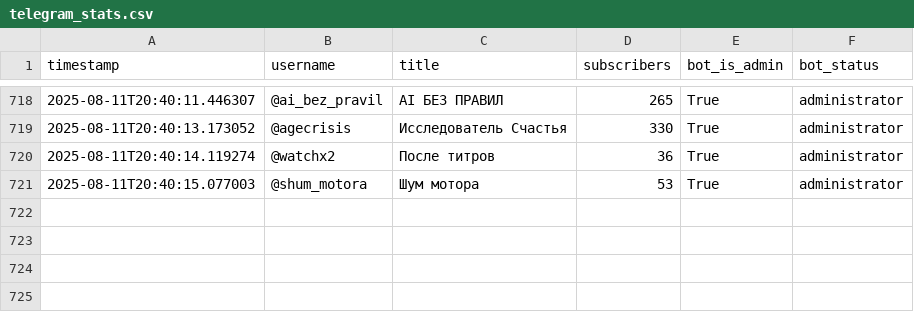
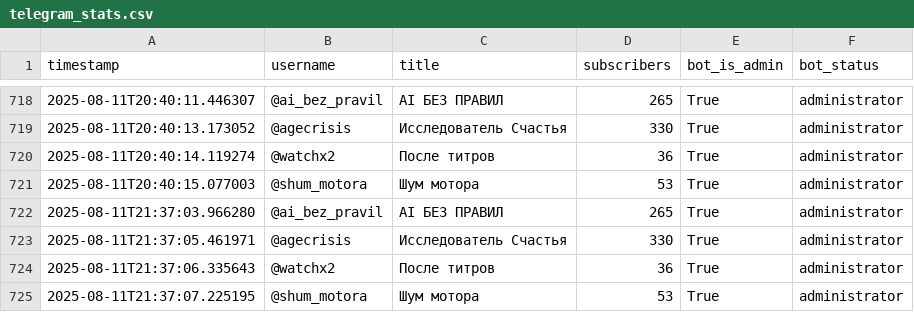
Before and after one commit to Sigurd313/ai-media-empire-analytics, a CSV file: data/telegram_stats.csv, drawn as a sheet; only a part is shown, gaps mark what is left out; the diff names each change by its address in the sheet, - before the commit and + after, or states it on an @@ line.

```diff
--- a/data/telegram_stats.csv
+++ b/data/telegram_stats.csv
+row 722: 2025-08-11T21:37:03.966280 | @ai_bez_pravil | AI БЕЗ ПРАВИЛ | 265 | True | administrator
+row 723: 2025-08-11T21:37:05.461971 | @agecrisis | Исследователь Счастья | 330 | True | administrator
+row 724: 2025-08-11T21:37:06.335643 | @watchx2 | После титров | 36 | True | administrator
+row 725: 2025-08-11T21:37:07.225195 | @shum_motora | Шум мотора | 53 | True | administrator
```
Also changed, not shown: 1 other file.
